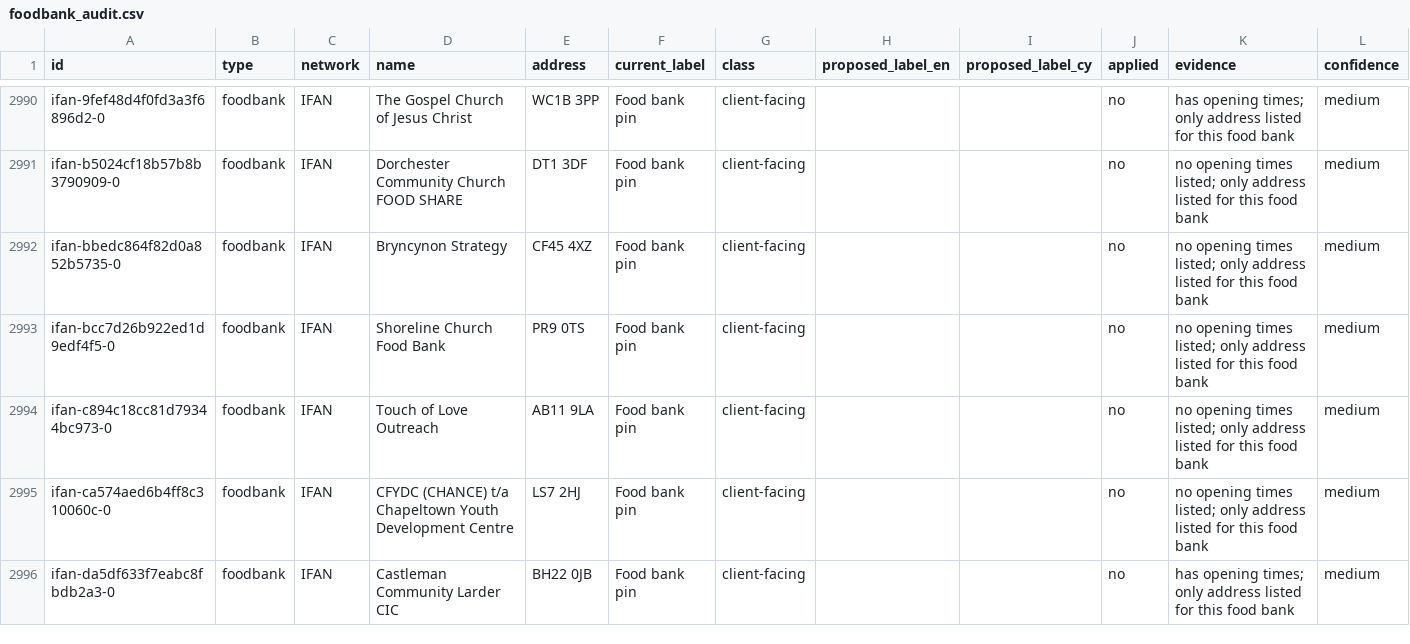
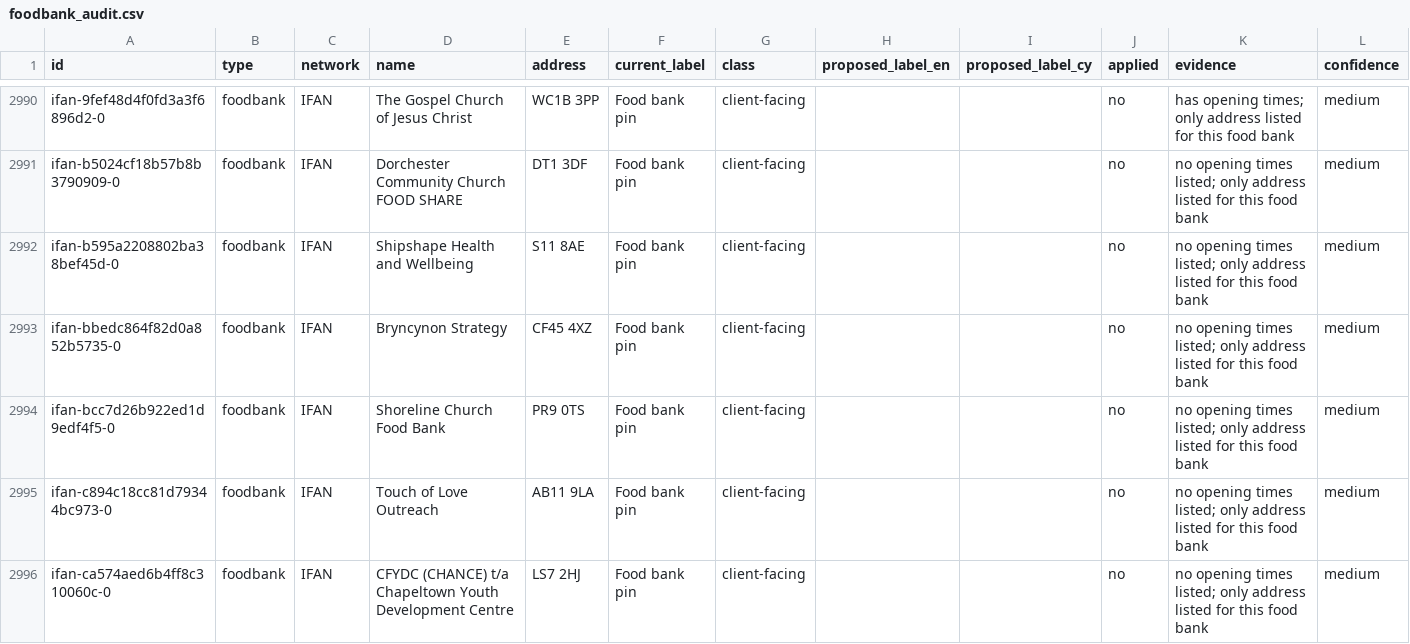
Before and after one commit to Postcode-economics/find-your-food-bank, a CSV file: logs/foodbank_audit.csv, drawn as a sheet; only a part is shown, gaps mark what is left out; the shorter side is filled out with more unchanged rows; the diff covers the shown part only; the diff names each change by its address in the sheet, - before the commit and + after, or states it on an @@ line.

```diff
--- a/logs/foodbank_audit.csv
+++ b/logs/foodbank_audit.csv
+row 2992: ifan-b595a2208802ba38bef45d-0 | foodbank | IFAN | Shipshape Health and Wellbeing | S11 8AE | Food bank pin | client-facing |  |  | no | no opening times listed; only address listed for this food bank | medium
```
Also changed, not shown: 1 added row and 3 edited cells elsewhere in this file, logs/foodbank_times_review.csv, 39 other files.
